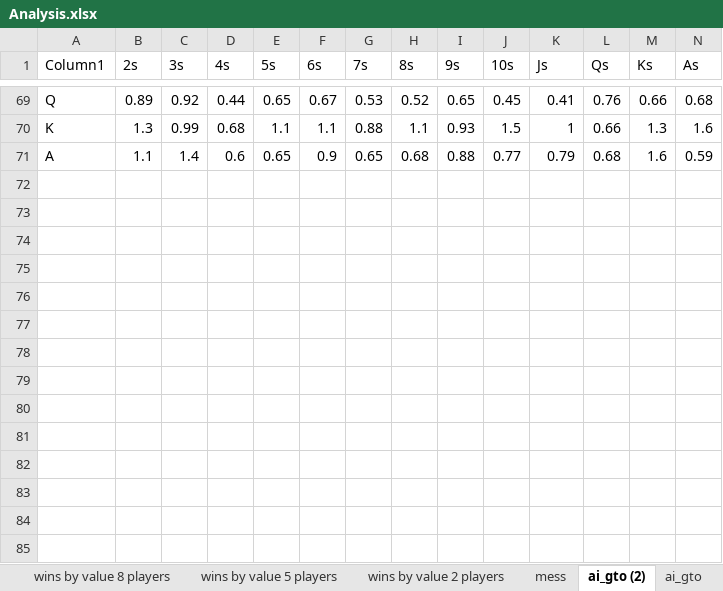
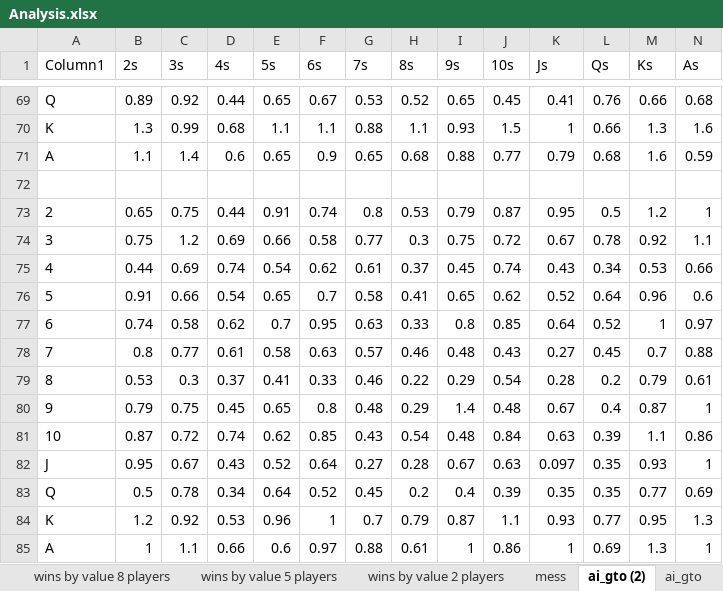
Before and after one commit to T33py/MonteCarlo, an Excel workbook: Poker/Analysis.xlsx, sheet ai_gto (2), drawn as a sheet; only a part is shown, gaps mark what is left out; values as stored, in another font and other column widths than the file's, no borders; conditional formats and table styles not drawn; rows hold the shown columns only; the diff names each change by its address in the sheet, - before the commit and + after, or states it on an @@ line.

```diff
--- a/Poker/Analysis.xlsx (sheet ai_gto (2))
+++ b/Poker/Analysis.xlsx (sheet ai_gto (2))
+row 72: (empty)
+row 73: 2 | 0.65 | 0.75 | 0.44 | 0.91 | 0.74 | 0.8 | 0.53 | 0.79 | 0.87 | 0.95 | 0.5 | 1.2 | 1
+row 74: 3 | 0.75 | 1.2 | 0.69 | 0.66 | 0.58 | 0.77 | 0.3 | 0.75 | 0.72 | 0.67 | 0.78 | 0.92 | 1.1
+row 75: 4 | 0.44 | 0.69 | 0.74 | 0.54 | 0.62 | 0.61 | 0.37 | 0.45 | 0.74 | 0.43 | 0.34 | 0.53 | 0.66
+row 76: 5 | 0.91 | 0.66 | 0.54 | 0.65 | 0.7 | 0.58 | 0.41 | 0.65 | 0.62 | 0.52 | 0.64 | 0.96 | 0.6
+row 77: 6 | 0.74 | 0.58 | 0.62 | 0.7 | 0.95 | 0.63 | 0.33 | 0.8 | 0.85 | 0.64 | 0.52 | 1 | 0.97
+row 78: 7 | 0.8 | 0.77 | 0.61 | 0.58 | 0.63 | 0.57 | 0.46 | 0.48 | 0.43 | 0.27 | 0.45 | 0.7 | 0.88
+row 79: 8 | 0.53 | 0.3 | 0.37 | 0.41 | 0.33 | 0.46 | 0.22 | 0.29 | 0.54 | 0.28 | 0.2 | 0.79 | 0.61
+row 80: 9 | 0.79 | 0.75 | 0.45 | 0.65 | 0.8 | 0.48 | 0.29 | 1.4 | 0.48 | 0.67 | 0.4 | 0.87 | 1
+row 81: 10 | 0.87 | 0.72 | 0.74 | 0.62 | 0.85 | 0.43 | 0.54 | 0.48 | 0.84 | 0.63 | 0.39 | 1.1 | 0.86
+row 82: J | 0.95 | 0.67 | 0.43 | 0.52 | 0.64 | 0.27 | 0.28 | 0.67 | 0.63 | 0.097 | 0.35 | 0.93 | 1
+row 83: Q | 0.5 | 0.78 | 0.34 | 0.64 | 0.52 | 0.45 | 0.2 | 0.4 | 0.39 | 0.35 | 0.35 | 0.77 | 0.69
+row 84: K | 1.2 | 0.92 | 0.53 | 0.96 | 1 | 0.7 | 0.79 | 0.87 | 1.1 | 0.93 | 0.77 | 0.95 | 1.3
+row 85: A | 1 | 1.1 | 0.66 | 0.6 | 0.97 | 0.88 | 0.61 | 1 | 0.86 | 1 | 0.69 | 1.3 | 1
```
Also changed, not shown: 3 other files.
